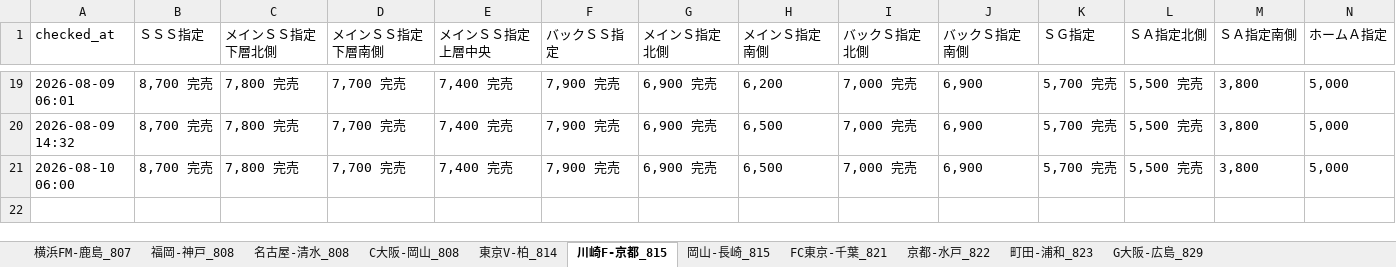
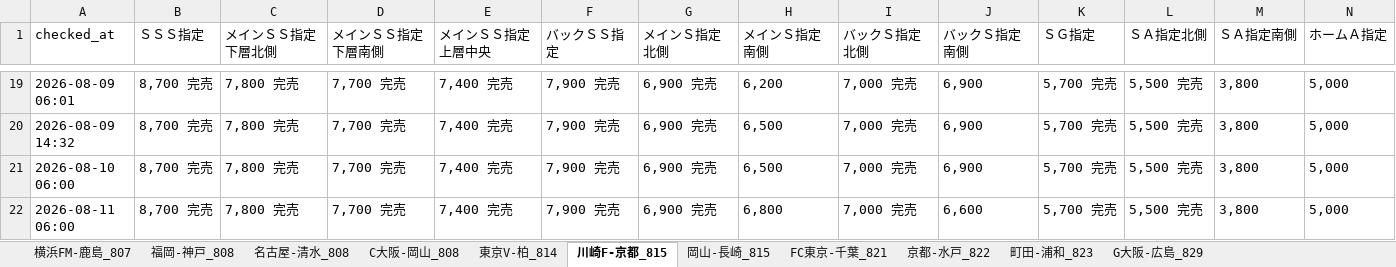
Before and after one commit to bladesofsteel-19/Jticket-monitor, an Excel workbook: ticket_prices.xlsx, sheet 川崎F-京都_815, drawn as a sheet; only a part is shown, gaps mark what is left out; values as stored, in another font and other column widths than the file's, no borders; rows hold the shown columns only; the diff names each change by its address in the sheet, - before the commit and + after, or states it on an @@ line.

```diff
--- a/ticket_prices.xlsx (sheet 川崎F-京都_815)
+++ b/ticket_prices.xlsx (sheet 川崎F-京都_815)
+row 22: 2026-08-11 06:00 | 8,700 完売 | 7,800 完売 | 7,700 完売 | 7,400 完売 | 7,900 完売 | 6,900 完売 | 6,800 | 7,000 完売 | 6,600 | 5,700 完売 | 5,500 完売 | 3,800 | 5,000
```
Also changed, not shown: sheet 京都-水戸_822, sheet 町田-浦和_823, sheet FC東京-千葉_821, sheet 東京V-柏_814, sheet G大阪-広島_829, sheet 岡山-長崎_815, 1 other file.
